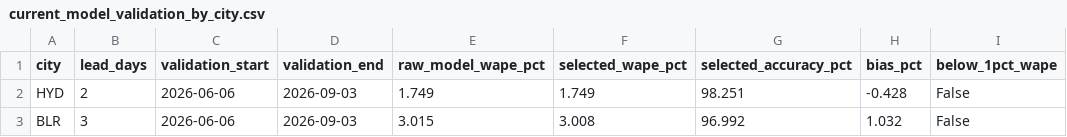
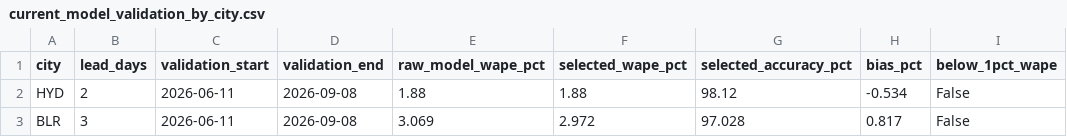
Before and after one commit to aarohi-sidsFarm/Forecasting-System, a CSV file: reports/current_model_validation_by_city.csv, drawn as a sheet.

```diff
--- a/reports/current_model_validation_by_city.csv
+++ b/reports/current_model_validation_by_city.csv
@@ -1,3 +1,3 @@
 city,lead_days,validation_start,validation_end,raw_model_wape_pct,selected_wape_pct,selected_accuracy_pct,bias_pct,below_1pct_wape
-HYD,2,2026-06-06,2026-09-03,1.749,1.749,98.251,-0.428,False
-BLR,3,2026-06-06,2026-09-03,3.015,3.008,96.992,1.032,False
+HYD,2,2026-06-11,2026-09-08,1.88,1.88,98.12,-0.534,False
+BLR,3,2026-06-11,2026-09-08,3.069,2.972,97.028,0.817,False
```
Also changed, not shown: backend/ml_models/blr_d3_direct_backtest.csv, backend/ml_models/hyd_d2_direct_backtest.csv, 15 other files.
